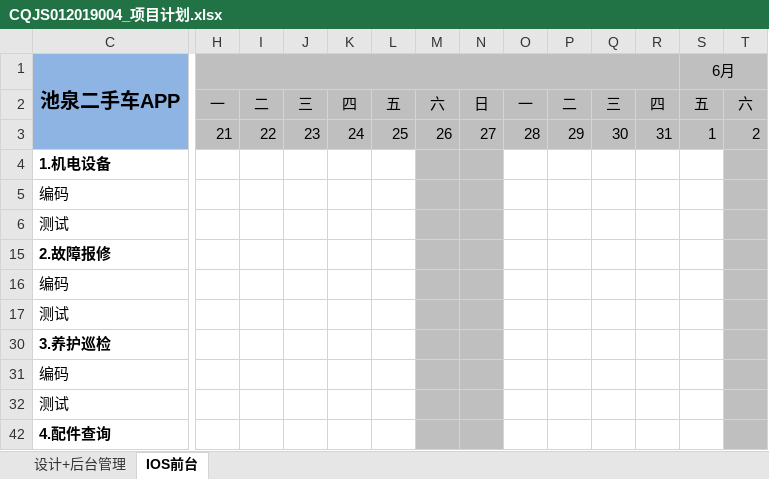
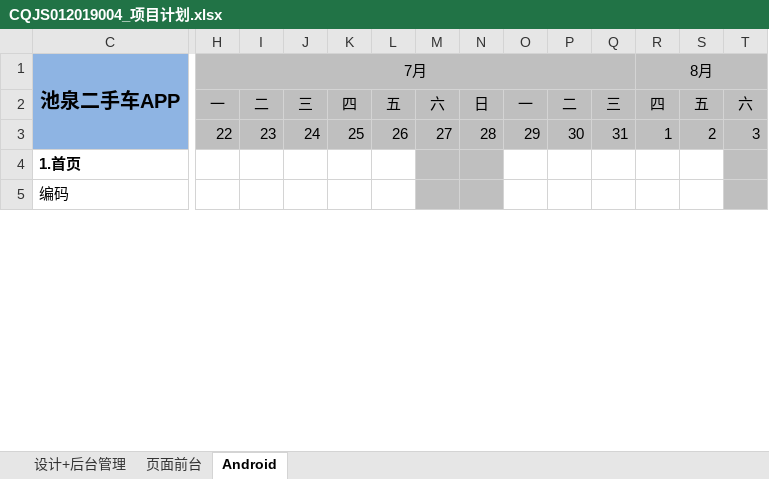
Before and after one commit to pettypower/SJY, an Excel workbook: 10_池泉二手车平台/04_项目管理/CQJS012019004_项目计划.xlsx, sheet Android, drawn as a sheet; only a part is shown, gaps mark what is left out; values as stored, in another font and other column widths than the file's, no borders; charts and pictures and conditional formats not drawn; rows hold the shown columns only; the diff covers the shown part only; the diff names each change by its address in the sheet, - before the commit and + after, or states it on an @@ line.

```diff
--- a/10_池泉二手车平台/04_项目管理/CQJS012019004_项目计划.xlsx (sheet Android)
+++ b/10_池泉二手车平台/04_项目管理/CQJS012019004_项目计划.xlsx (sheet Android)
-sheet tab: IOS前台
+sheet tab: Android
+sheet tab: 页面前台
-H1: (empty)
+H1: 7月
-H1:R1 merged
+H1:Q1 merged
-R1: (empty)
+R1: 8月
+R1:AV1 merged
-S1: 6月
+S1: (empty)
-S1:AV1 merged
-H3: 21
+H3: 22
-I3: 22
+I3: 23
-J3: 23
+J3: 24
-K3: 24
+K3: 25
-L3: 25
+L3: 26
-M3: 26
+M3: 27
-N3: 27
+N3: 28
-O3: 28
+O3: 29
-P3: 29
+P3: 30
-Q3: 30
+Q3: 31
-R3: 31
+R3: 1
-S3: 1
+S3: 2
-T3: 2
+T3: 3
-C4: 1.机电设备
+C4: 1.首页
-row 6: 测试
-row 15: 2.故障报修
-row 16: 编码
-row 17: 测试
-row 30: 3.养护巡检
-row 31: 编码
-row 32: 测试
-row 42: 4.配件查询
```
Also changed, not shown: 15 removed rows and 42 edited cells elsewhere in this sheet, sheet 设计+后台管理, formulas that keep their value, hidden cells, charts or pictures.
